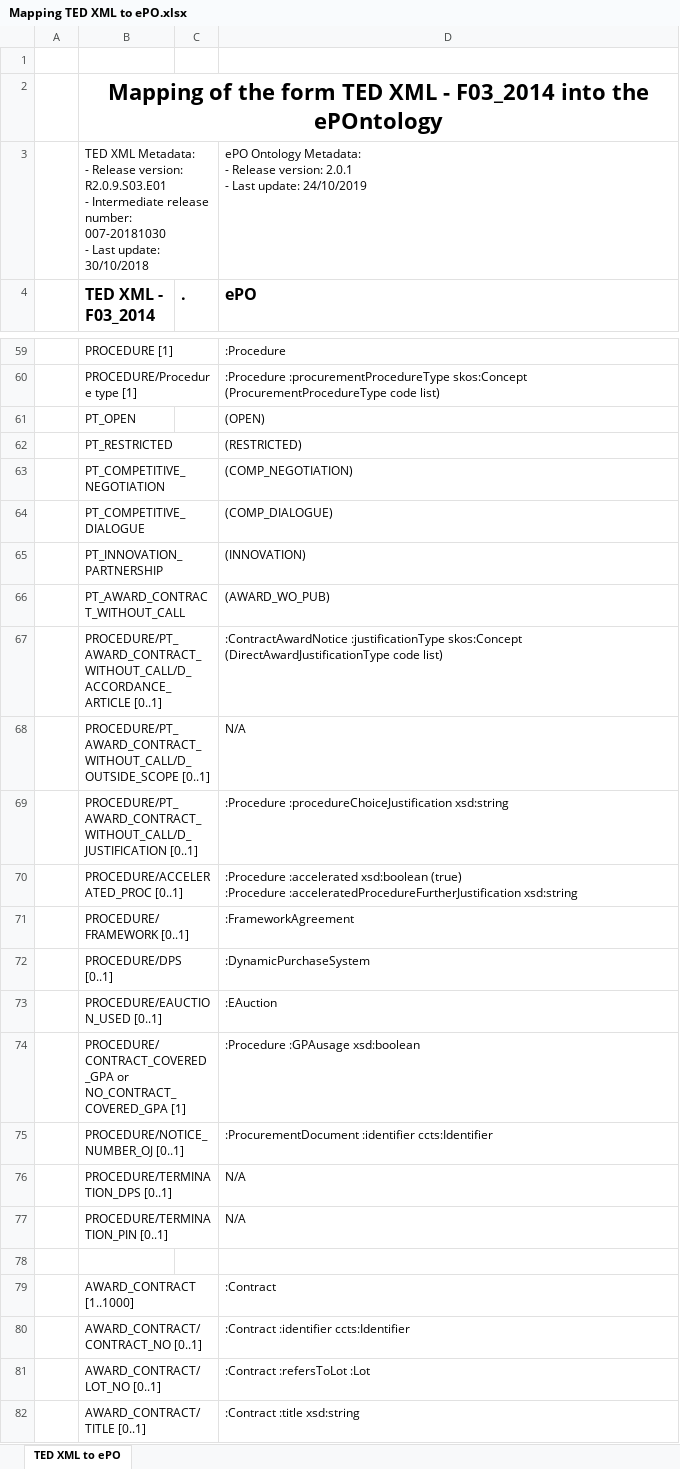
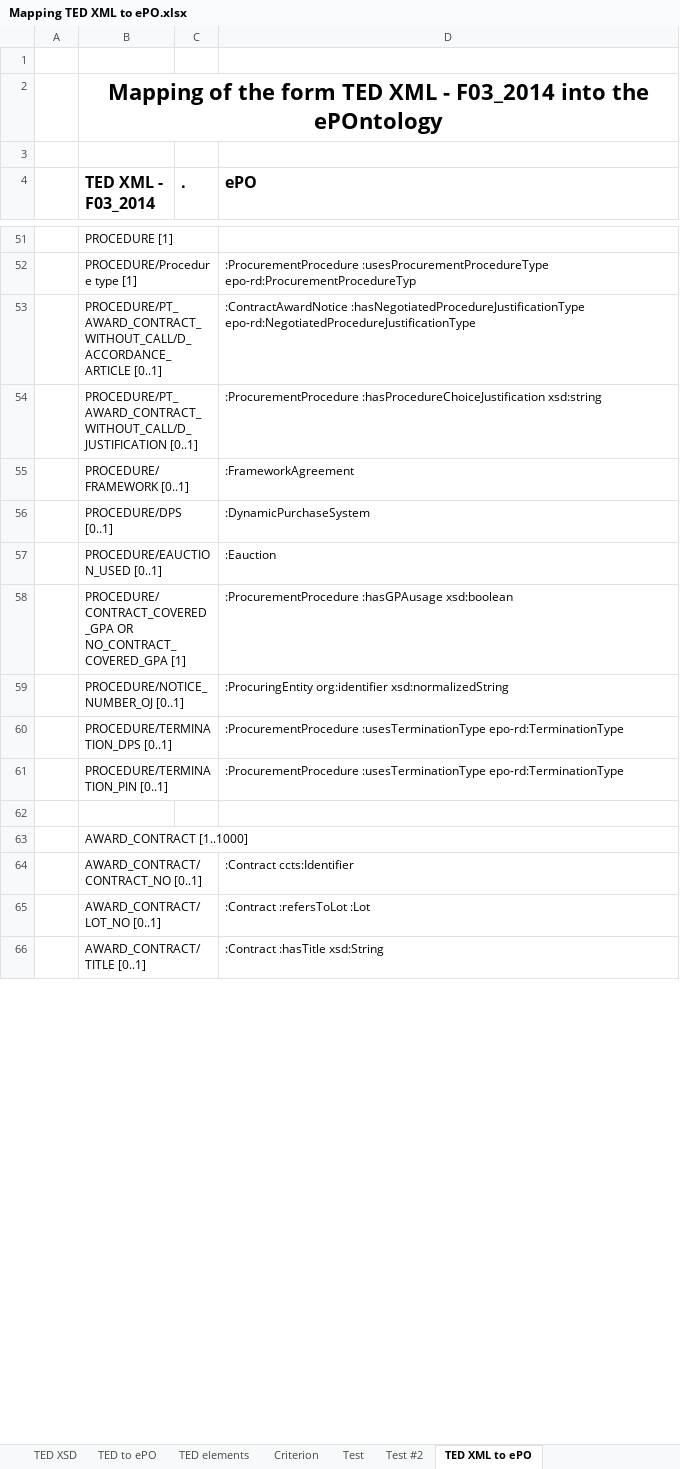
Before and after one commit to OP-TED/ePO, an Excel workbook: v2.0.0/05_Implementation/epo-etl/Mapping TED XML to ePO.xlsx, sheet TED XML to ePO, drawn as a sheet; only a part is shown, gaps mark what is left out; values as stored, in another font and other column widths than the file's, no borders; table styles not drawn; removed rows and columns are numbered as before the commit, all else as after; ↵ is a line break in a cell; the diff covers the shown part only; the diff names each change by its address in the sheet, - before the commit and + after, or states it on an @@ line.

```diff
--- a/v2.0.0/05_Implementation/epo-etl/Mapping TED XML to ePO.xlsx (sheet TED XML to ePO)
+++ b/v2.0.0/05_Implementation/epo-etl/Mapping TED XML to ePO.xlsx (sheet TED XML to ePO)
+sheet tab: TED XSD
+sheet tab: TED to ePO
+sheet tab: TED elements
+sheet tab: Criterion
+sheet tab: Test
+sheet tab: Test #2
-row 3:  | TED XML Metadata: ↵ - Release version: R2.0.9.S03.E01 ↵ - Intermediate release number: 007-20181030 ↵ - Last update: 30/10/2018 |  | ePO Ontology Metadata: ↵ - Release version: 2.0.1 ↵ - Last update: 24/10/2019
+row 3: (empty)
-D51 (ePO): :Procedure
+D51 (ePO): (empty)
-D52 (ePO): :Procedure :procurementProcedureType skos:Concept (ProcurementProcedureType code list)
+D52 (ePO): :ProcurementProcedure :usesProcurementProcedureType epo-rd:ProcurementProcedureTyp
-row 61:  | PT_OPEN |  | (OPEN)
-row 62:  | PT_RESTRICTED |  | (RESTRICTED)
-row 63:  | PT_COMPETITIVE_NEGOTIATION |  | (COMP_NEGOTIATION)
-row 64:  | PT_COMPETITIVE_DIALOGUE |  | (COMP_DIALOGUE)
-row 65:  | PT_INNOVATION_PARTNERSHIP |  | (INNOVATION)
-row 66:  | PT_AWARD_CONTRACT_WITHOUT_CALL |  | (AWARD_WO_PUB)
-D53 (ePO): :ContractAwardNotice :justificationType skos:Concept (DirectAwardJustificationType code list)
+D53 (ePO): :ContractAwardNotice :hasNegotiatedProcedureJustificationType epo-rd:NegotiatedProcedureJustificationType
-row 68:  | PROCEDURE/PT_AWARD_CONTRACT_WITHOUT_CALL/D_OUTSIDE_SCOPE [0..1] |  | N/A
-D54 (ePO): :Procedure :procedureChoiceJustification xsd:string
+D54 (ePO): :ProcurementProcedure :hasProcedureChoiceJustification xsd:string
-row 70:  | PROCEDURE/ACCELERATED_PROC [0..1] |  | :Procedure :accelerated xsd:boolean (true) ↵ :Procedure :acceleratedProcedureFurtherJustification xsd:string
-D57 (ePO): :EAuction
+D57 (ePO): :Eauction
-B58 (TED XML - F03_2014): PROCEDURE/CONTRACT_COVERED_GPA or NO_CONTRACT_COVERED_GPA [1]
+B58 (TED XML - F03_2014): PROCEDURE/CONTRACT_COVERED_GPA OR NO_CONTRACT_COVERED_GPA [1]
-D58 (ePO): :Procedure :GPAusage xsd:boolean
+D58 (ePO): :ProcurementProcedure :hasGPAusage xsd:boolean
-D59 (ePO): :ProcurementDocument :identifier ccts:Identifier
+D59 (ePO): :ProcuringEntity org:identifier xsd:normalizedString
-D60:D61 (ePO): N/A
+D60:D61 (ePO): :ProcurementProcedure :usesTerminationType epo-rd:TerminationType
-D63 (ePO): :Contract
+D63 (ePO): (empty)
-D64 (ePO): :Contract :identifier ccts:Identifier
+D64 (ePO): :Contract ccts:Identifier
-D66 (ePO): :Contract :title xsd:string
+D66 (ePO): :Contract :hasTitle xsd:String
```
Also changed, not shown: 54 added rows, 65 removed rows, 22 edited cells and cell formats elsewhere in this sheet, other sheet tabs, charts or pictures.
